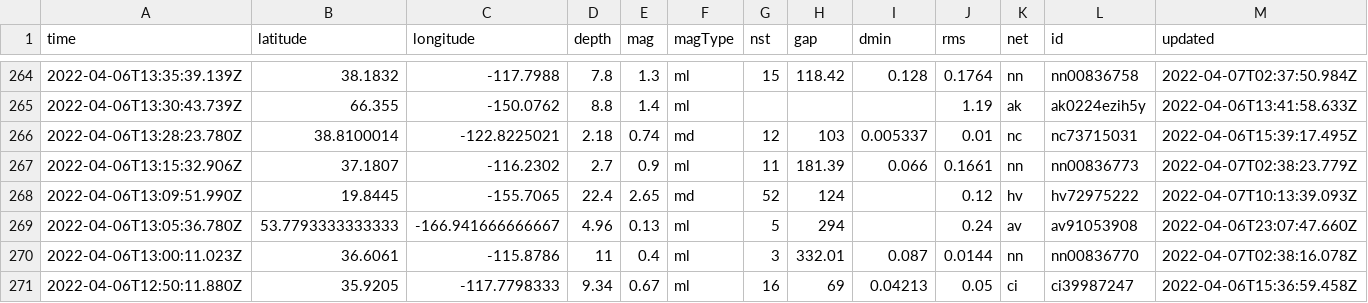
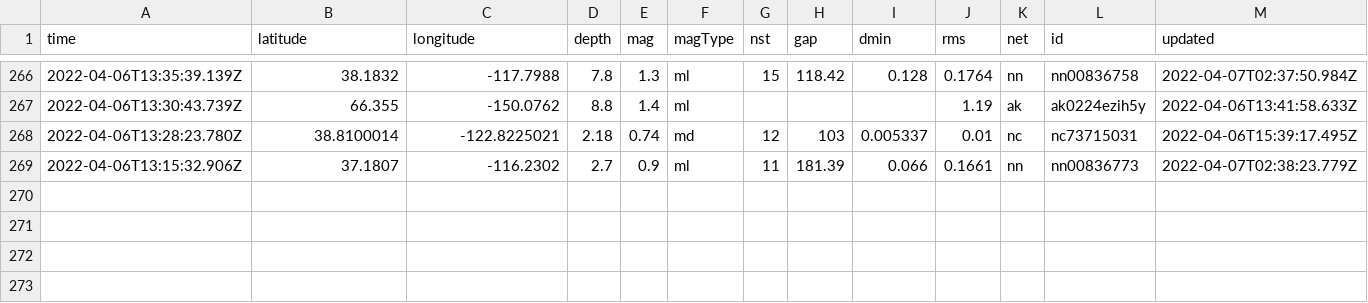
Before and after one commit to profrobwells/nicar22-github-actions, a CSV file: usgs_current.csv, drawn as a sheet; only a part is shown, gaps mark what is left out; removed rows and columns are numbered as before the commit, all else as after; rows hold the shown columns only; the diff covers the shown part only; the diff names each change by its address in the sheet, - before the commit and + after, or states it on an @@ line.

```diff
--- a/usgs_current.csv
+++ b/usgs_current.csv
-row 268: 2022-04-06T13:09:51.990Z | 19.8445 | -155.7065 | 22.4 | 2.65 | md | 52 | 124 |  | 0.12 | hv | hv72975222 | 2022-04-07T10:13:39.093Z
-row 269: 2022-04-06T13:05:36.780Z | 53.7793333333333 | -166.941666666667 | 4.96 | 0.13 | ml | 5 | 294 |  | 0.24 | av | av91053908 | 2022-04-06T23:07:47.660Z
-row 270: 2022-04-06T13:00:11.023Z | 36.6061 | -115.8786 | 11 | 0.4 | ml | 3 | 332.01 | 0.087 | 0.0144 | nn | nn00836770 | 2022-04-07T02:38:16.078Z
-row 271: 2022-04-06T12:50:11.880Z | 35.9205 | -117.7798333 | 9.34 | 0.67 | ml | 16 | 69 | 0.04213 | 0.05 | ci | ci39987247 | 2022-04-06T15:36:59.458Z
```
Also changed, not shown: 2 added rows, 3 removed rows and 4 edited cells elsewhere in this file, 1 other file.
